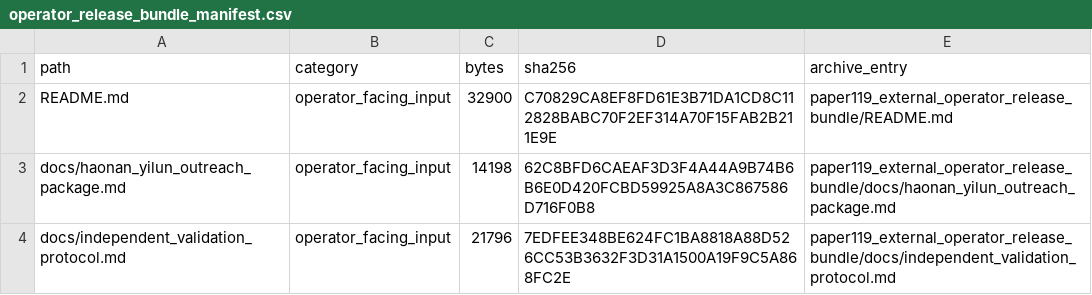
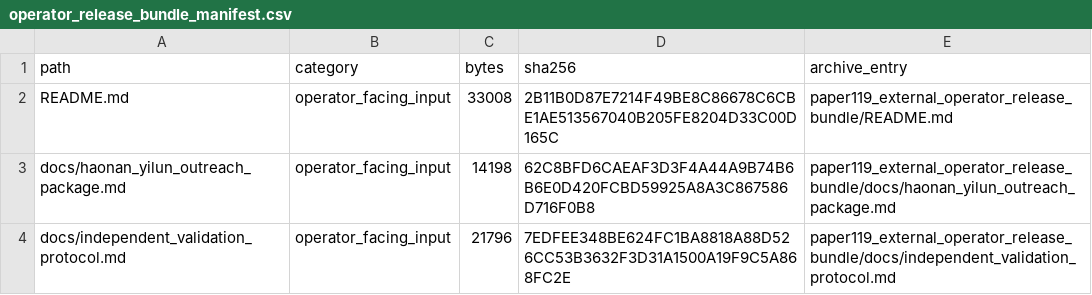
Before and after one commit to Jason-Wang313/119_energy_landscape_skill_composition, a CSV file: external_validation/operator_release_bundle_manifest.csv, drawn as a sheet; only a part is shown; the diff covers the shown part only.

```diff
--- a/external_validation/operator_release_bundle_manifest.csv
+++ b/external_validation/operator_release_bundle_manifest.csv
@@ -1,3 +1,3 @@
 path,category,bytes,sha256,archive_entry
-README.md,operator_facing_input,32900,C70829CA8EF8FD61E3B71DA1CD8C112828BABC70F2EF314A70F15FAB2B211E9E,paper119_external_operator_release_bundle/README.md
+README.md,operator_facing_input,33008,2B11B0D87E7214F49BE8C86678C6CBE1AE513567040B205FE8204D33C00D165C,paper119_external_operator_release_bundle/README.md
 docs/haonan_yilun_outreach_package.md,operator_facing_input,14198,62C8BFD6CAEAF3D3F4A44A9B74B6B6E0D420FCBD59925A8A3C867586D716F0B8,paper119_external_operator_release_bundle/docs/haonan_yilun_outreach_package.md
```
Also changed, not shown: 3 added rows and 16 edited cells elsewhere in this file, 36 other files.
